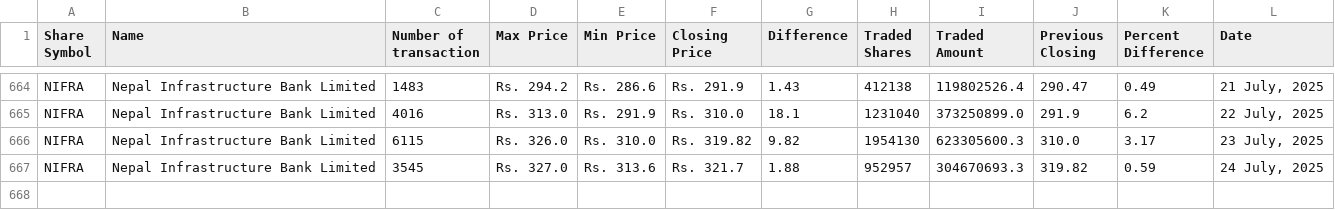
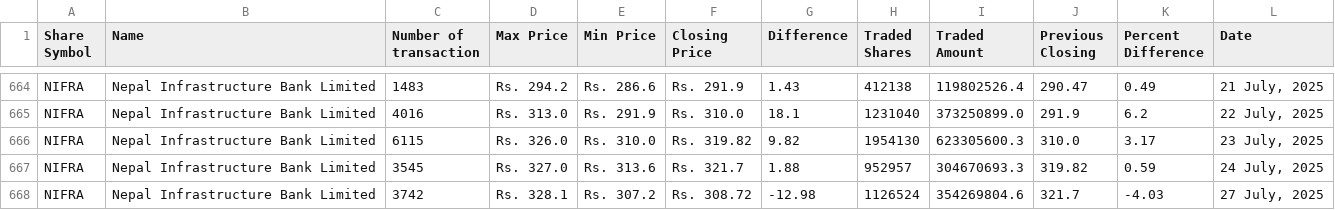
Before and after one commit to neeschal00/nepal-share, a CSV file: ShareData/nifra_today.csv, drawn as a sheet; only a part is shown, gaps mark what is left out.

```diff
--- a/ShareData/nifra_today.csv
+++ b/ShareData/nifra_today.csv
@@ -667 +667,2 @@ NIFRA,Nepal Infrastructure Bank Limited,6115,Rs. 326.0,Rs. 310.0,Rs. 319.82,9.82
 NIFRA,Nepal Infrastructure Bank Limited,3545,Rs. 327.0,Rs. 313.6,Rs. 321.7,1.88,952957,304670693.3,319.82,0.59,"24 July, 2025"
+NIFRA,Nepal Infrastructure Bank Limited,3742,Rs. 328.1,Rs. 307.2,Rs. 308.72,-12.98,1126524,354269804.6,321.7,-4.03,"27 July, 2025"
```
Also changed, not shown: ShareData/mbjc_today.csv, ShareData/rnli_today.csv, 36 other files.
